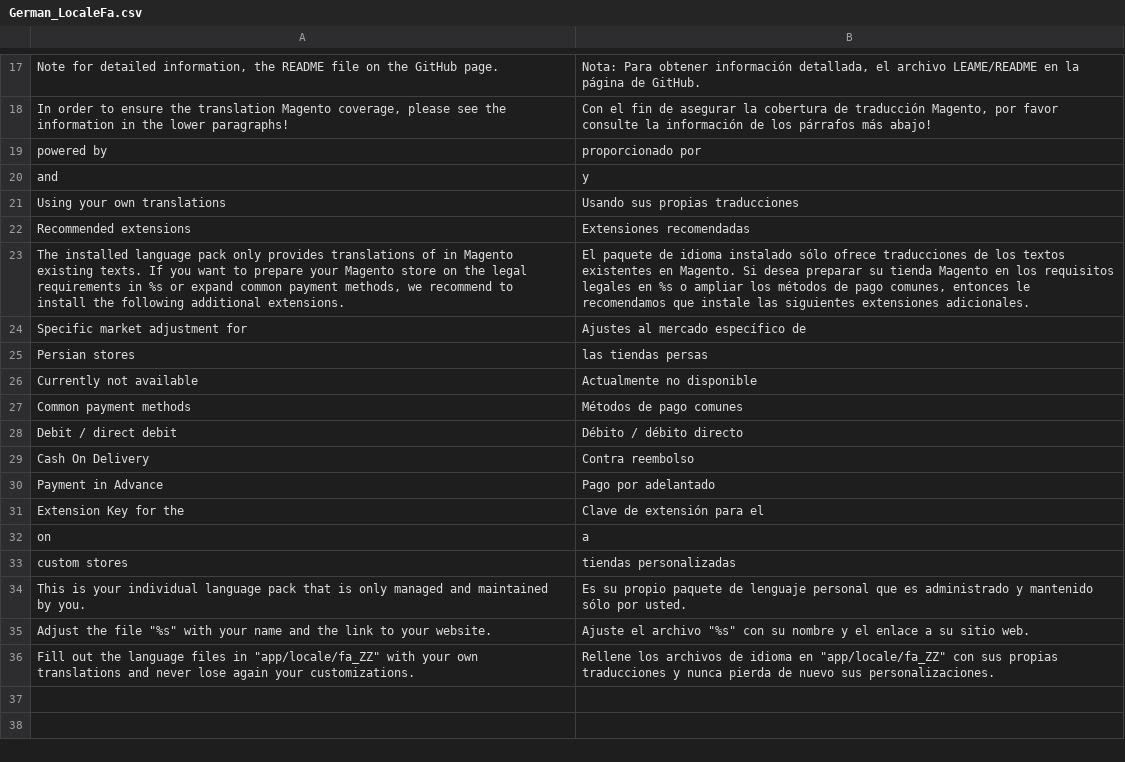
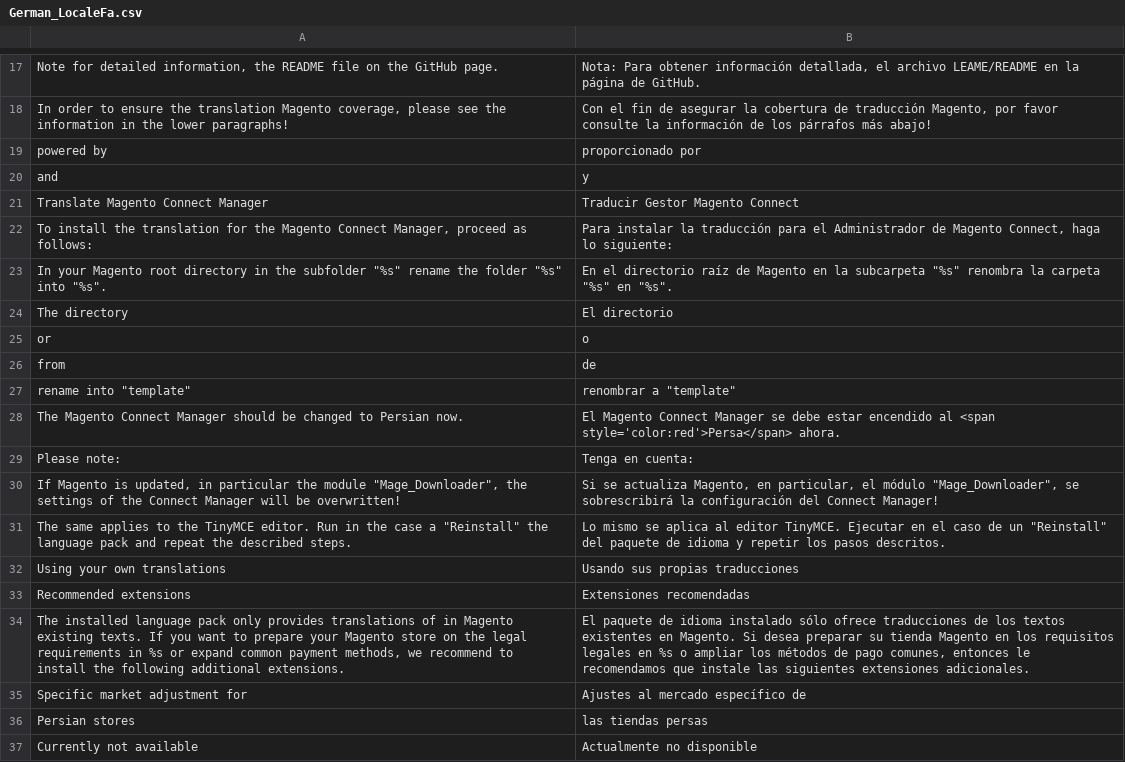
Before and after one commit to MaWoScha/German_LocalePack_fa_IR_2, a CSV file: app/locale/es_ES/German_LocaleFa.csv, drawn as a sheet; only a part is shown, gaps mark what is left out; the shorter side is filled out with more unchanged rows; the diff names each change by its address in the sheet, - before the commit and + after, or states it on an @@ line.

```diff
--- a/app/locale/es_ES/German_LocaleFa.csv
+++ b/app/locale/es_ES/German_LocaleFa.csv
+row 21: Translate Magento Connect Manager | Traducir Gestor Magento Connect
+row 22: To install the translation for the Magento Connect Manager, proceed as follows: | Para instalar la traducción para el Administrador de Magento Connect, haga lo siguiente:
+row 23: In your Magento root directory in the subfolder "%s" rename the folder "%s" into "%s". | En el directorio raíz de Magento en la subcarpeta "%s" renombra la carpeta "%s" en "%s".
+row 24: The directory | El directorio
+row 25: or | o
+row 26: from | de
+row 27: rename into "template" | renombrar a "template"
+row 28: The Magento Connect Manager should be changed to Persian now. | El Magento Connect Manager se debe estar encendido al <span style='color:red'>Persa</span> ahora.
+row 29: Please note: | Tenga en cuenta:
+row 30: If Magento is updated, in particular the module "Mage_Downloader", the settings of the Connect Manager will be overwritten! | Si se actualiza Magento, en particular, el módulo "Mage_Downloader", se sobrescribirá la configuración del Connect Manager!
+row 31: The same applies to the TinyMCE editor. Run in the case a "Reinstall" the language pack and repeat the described steps. | Lo mismo se aplica al editor TinyMCE. Ejecutar en el caso de un "Reinstall" del paquete de idioma y repetir los pasos descritos.
```
Also changed, not shown: app/locale/de_DE/German_LocaleFa.csv, app/locale/en_US/German_LocaleFa.csv, 36 other files.
